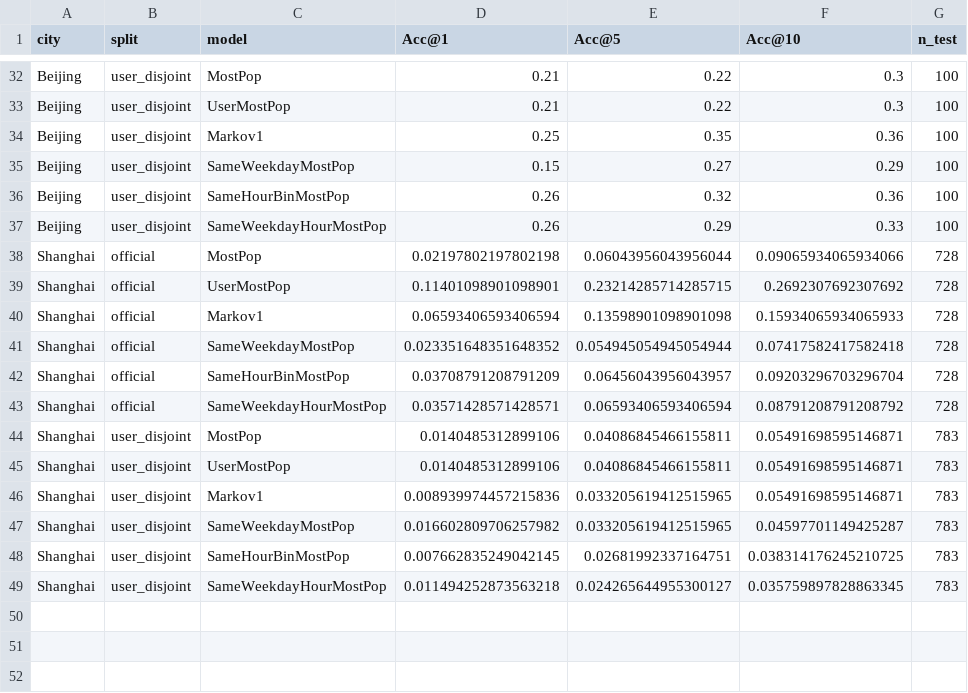
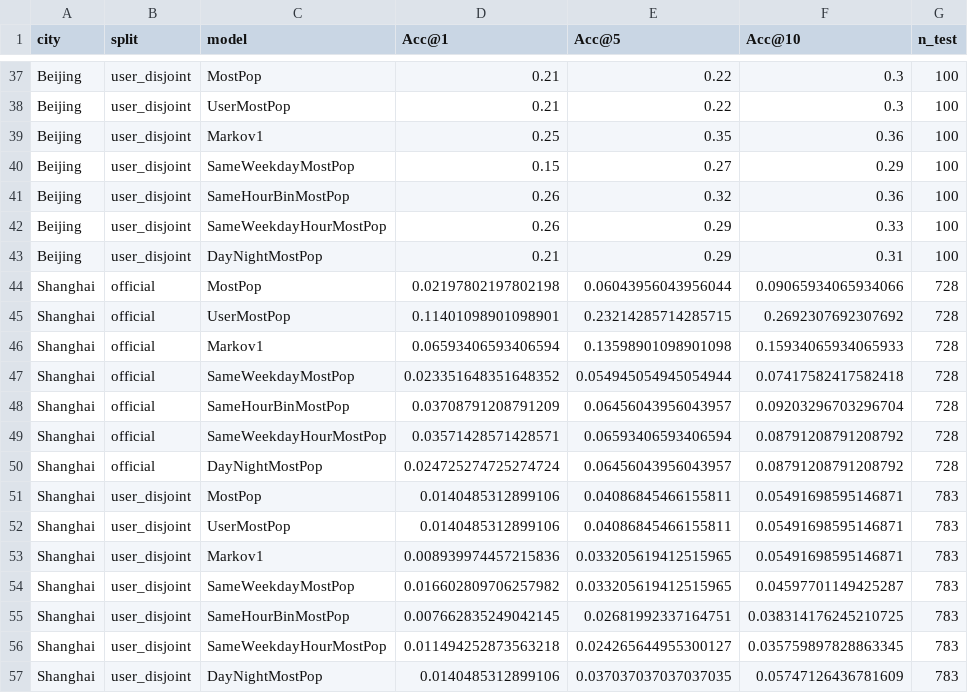
Before and after one commit to ShiyinTan/Massive_POI, a CSV file: docs/massive-steps-analysis/data/temporal_baselines.csv, drawn as a sheet; only a part is shown, gaps mark what is left out; the diff covers the shown part only; the diff names each change by its address in the sheet, - before the commit and + after, or states it on an @@ line.

```diff
--- a/docs/massive-steps-analysis/data/temporal_baselines.csv
+++ b/docs/massive-steps-analysis/data/temporal_baselines.csv
+row 43: Beijing | user_disjoint | DayNightMostPop | 0.21 | 0.29 | 0.31 | 100
+row 50: Shanghai | official | DayNightMostPop | 0.024725274725274724 | 0.06456043956043957 | 0.08791208791208792 | 728
+row 57: Shanghai | user_disjoint | DayNightMostPop | 0.0140485312899106 | 0.037037037037037035 | 0.05747126436781609 | 783
```
Also changed, not shown: 5 added rows elsewhere in this file, docs/massive-steps-analysis/data/acc1_official_pivot.csv, docs/massive-steps-analysis/data/acc1_user_disjoint_pivot.csv, 7 other files.
